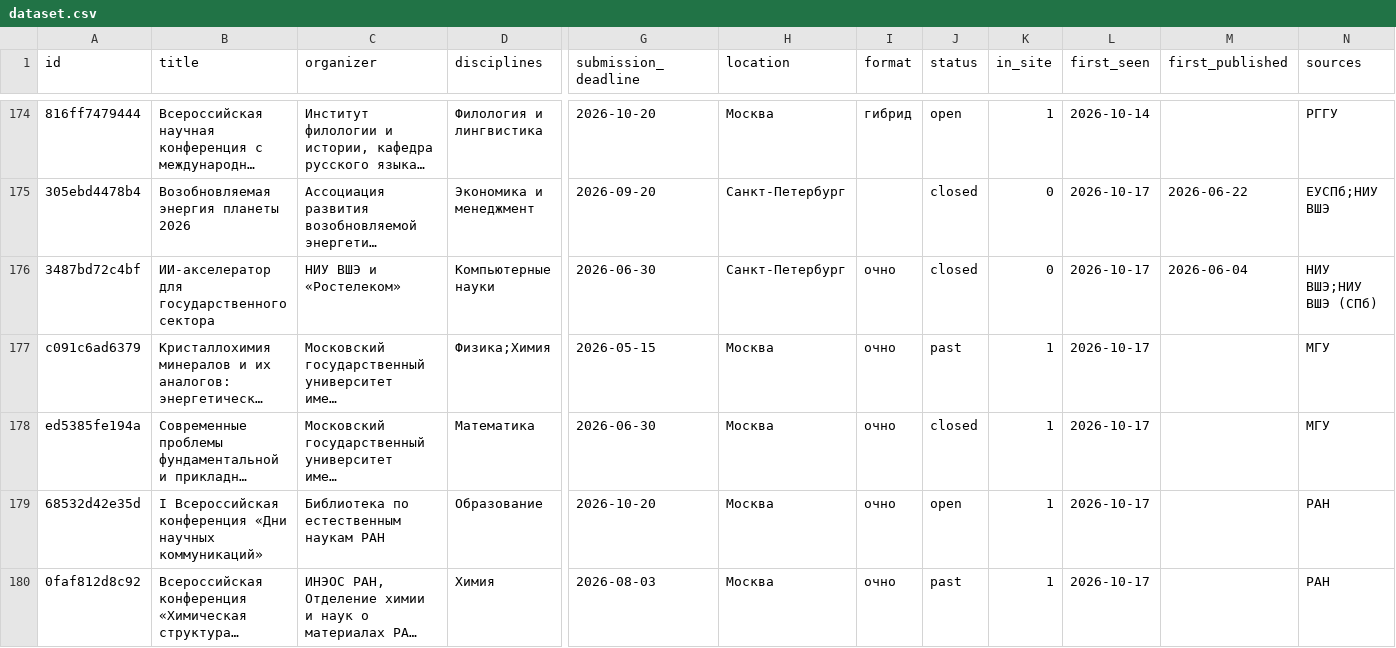
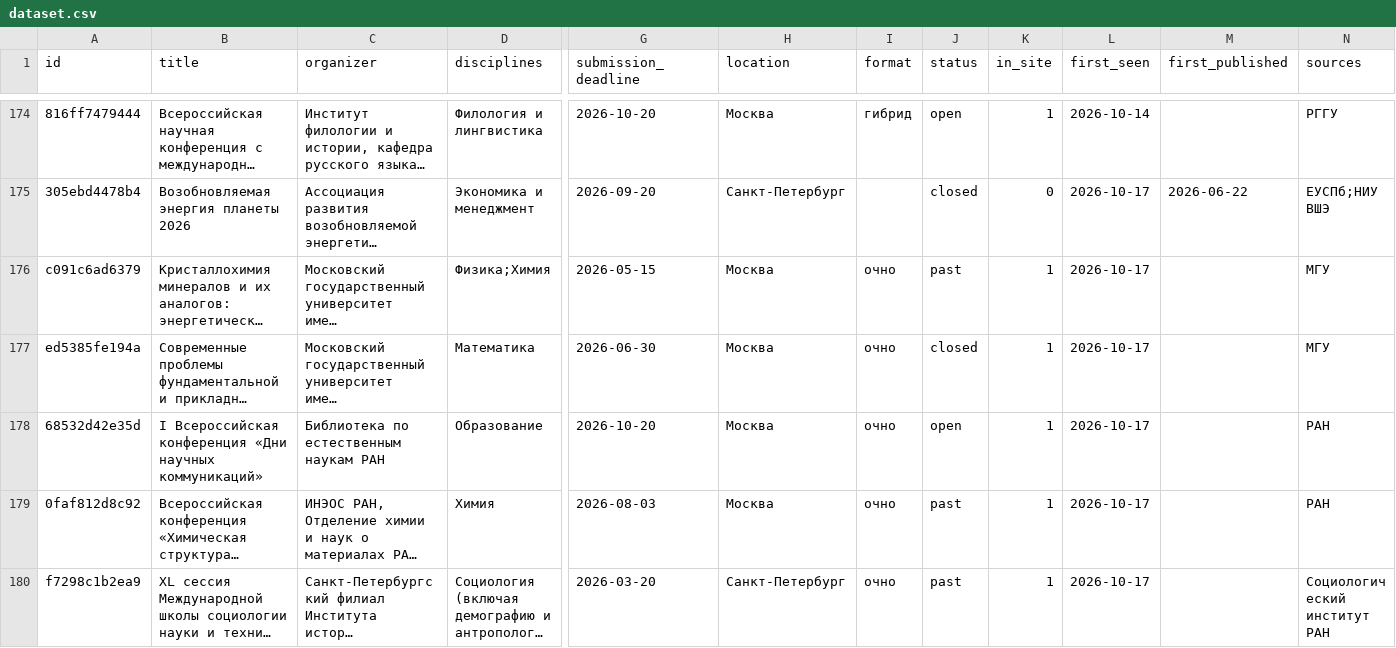
Before and after one commit to vadvu/conf-hub, a CSV file: docs/dataset.csv, drawn as a sheet; only a part is shown, gaps mark what is left out; the shorter side is filled out with more unchanged rows; long unchanged cells end in …; rows hold the shown columns only; the diff covers the shown part only; the diff names each change by its address in the sheet, - before the commit and + after, or states it on an @@ line.

```diff
--- a/docs/dataset.csv
+++ b/docs/dataset.csv
-row 176: 3487bd72c4bf | ИИ-акселератор для государственного сектора | НИУ ВШЭ и «Ростелеком» | Компьютерные науки | 2026-06-30 | Санкт-Петербург | очно | closed | 0 | 2026-10-17 | 2026-06-04 | НИУ ВШЭ;НИУ ВШЭ (СПб)
```
Also changed, not shown: 5 removed rows elsewhere in this file, 6 other files.
